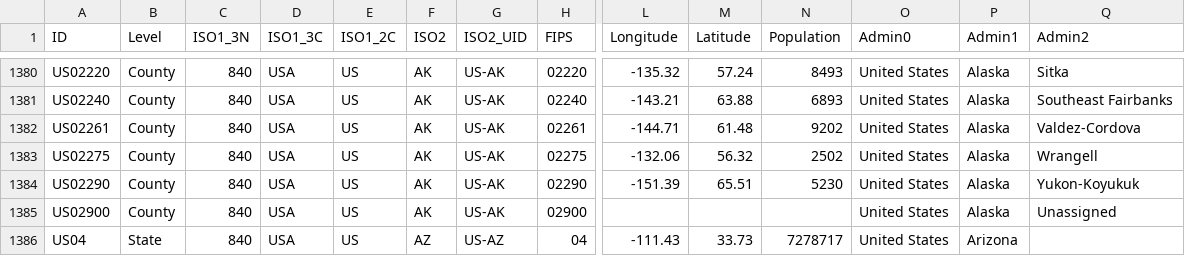
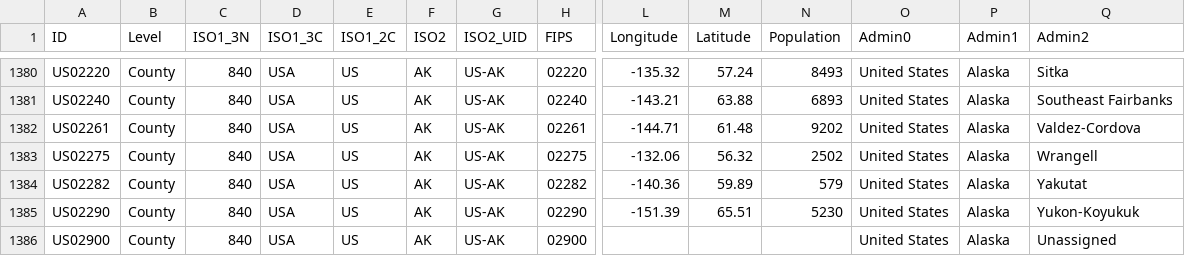
Before and after one commit to Phiinson/COVID-20, a CSV file: COVID-19_LUT.csv, drawn as a sheet; only a part is shown, gaps mark what is left out; the shorter side is filled out with more unchanged rows; rows hold the shown columns only; the diff names each change by its address in the sheet, - before the commit and + after, or states it on an @@ line.

Commit message:
Update dataset (Sat Jul 25 13:41:36 EDT 2020)

```diff
--- a/COVID-19_LUT.csv
+++ b/COVID-19_LUT.csv
+row 1384: US02282 | County | 840 | USA | US | AK | US-AK | 02282 | -140.36 | 59.89 | 579 | United States | Alaska | Yakutat
```
Also changed, not shown: 1 other file.
